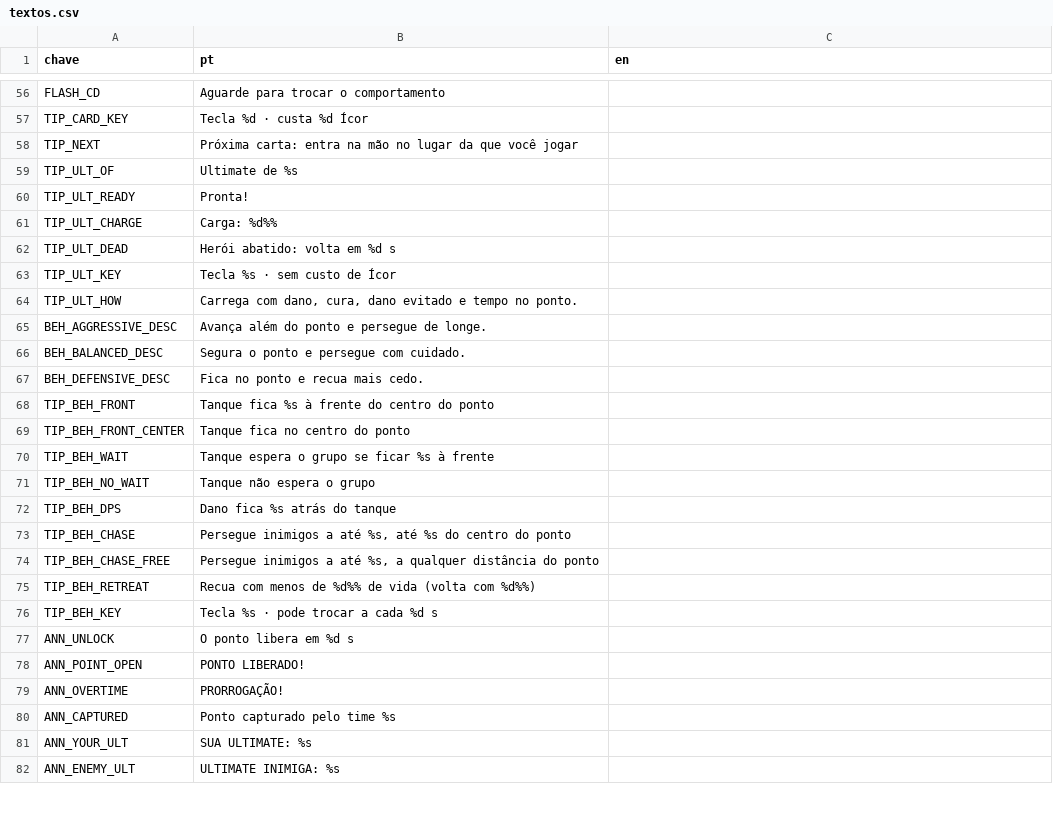
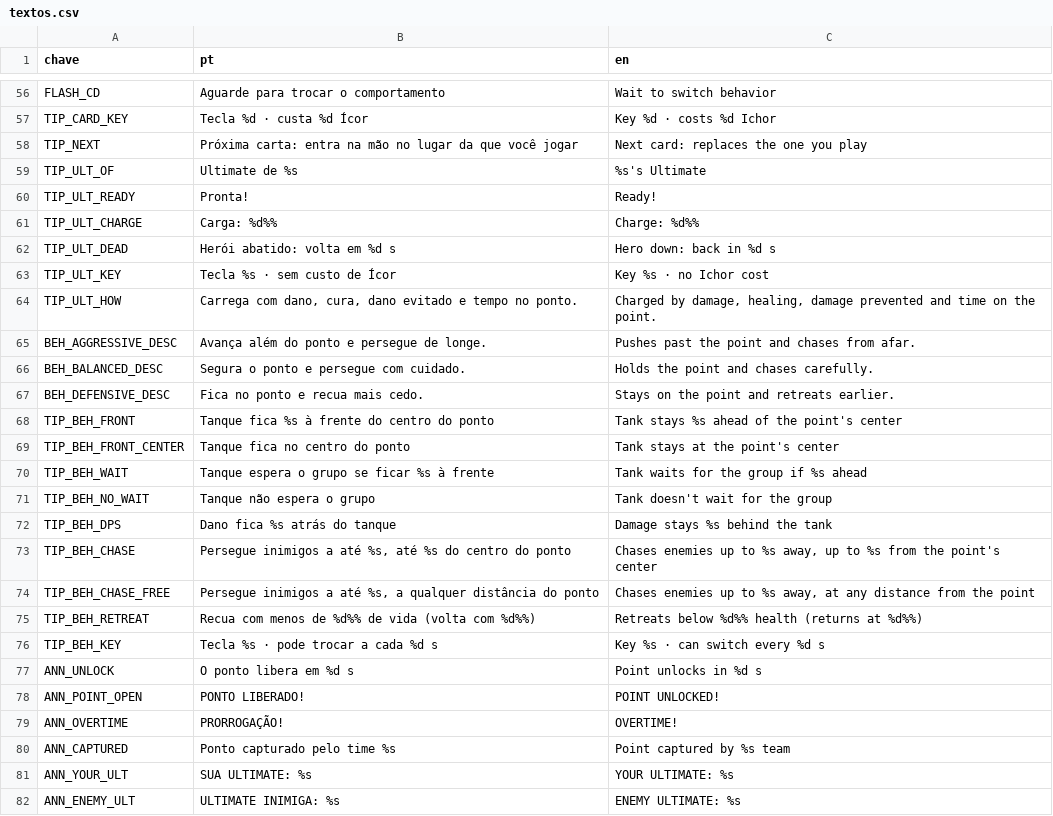
Before and after one commit to ccbarbosa5/clockwork-gods, a CSV file: i18n/textos.csv, drawn as a sheet; only a part is shown, gaps mark what is left out; the diff covers the shown part only; the diff names each change by its address in the sheet, - before the commit and + after, or states it on an @@ line.

```diff
--- a/i18n/textos.csv
+++ b/i18n/textos.csv
-C56 (en): (empty)
+C56 (en): Wait to switch behavior
-C57 (en): (empty)
+C57 (en): Key %d · costs %d Ichor
-C58 (en): (empty)
+C58 (en): Next card: replaces the one you play
-C59 (en): (empty)
+C59 (en): %s's Ultimate
-C60 (en): (empty)
+C60 (en): Ready!
-C61 (en): (empty)
+C61 (en): Charge: %d%%
-C62 (en): (empty)
+C62 (en): Hero down: back in %d s
-C63 (en): (empty)
+C63 (en): Key %s · no Ichor cost
-C64 (en): (empty)
+C64 (en): Charged by damage, healing, damage prevented and time on the point.
-C65 (en): (empty)
+C65 (en): Pushes past the point and chases from afar.
-C66 (en): (empty)
+C66 (en): Holds the point and chases carefully.
-C67 (en): (empty)
+C67 (en): Stays on the point and retreats earlier.
-C68 (en): (empty)
+C68 (en): Tank stays %s ahead of the point's center
-C69 (en): (empty)
+C69 (en): Tank stays at the point's center
-C70 (en): (empty)
+C70 (en): Tank waits for the group if %s ahead
-C71 (en): (empty)
+C71 (en): Tank doesn't wait for the group
-C72 (en): (empty)
+C72 (en): Damage stays %s behind the tank
-C73 (en): (empty)
+C73 (en): Chases enemies up to %s away, up to %s from the point's center
-C74 (en): (empty)
+C74 (en): Chases enemies up to %s away, at any distance from the point
-C75 (en): (empty)
+C75 (en): Retreats below %d%% health (returns at %d%%)
-C76 (en): (empty)
+C76 (en): Key %s · can switch every %d s
-C77 (en): (empty)
+C77 (en): Point unlocks in %d s
-C78 (en): (empty)
+C78 (en): POINT UNLOCKED!
-C79 (en): (empty)
+C79 (en): OVERTIME!
-C80 (en): (empty)
+C80 (en): Point captured by %s team
-C81 (en): (empty)
+C81 (en): YOUR ULTIMATE: %s
-C82 (en): (empty)
+C82 (en): ENEMY ULTIMATE: %s
```
Also changed, not shown: 141 edited cells elsewhere in this file, 28 other files.
